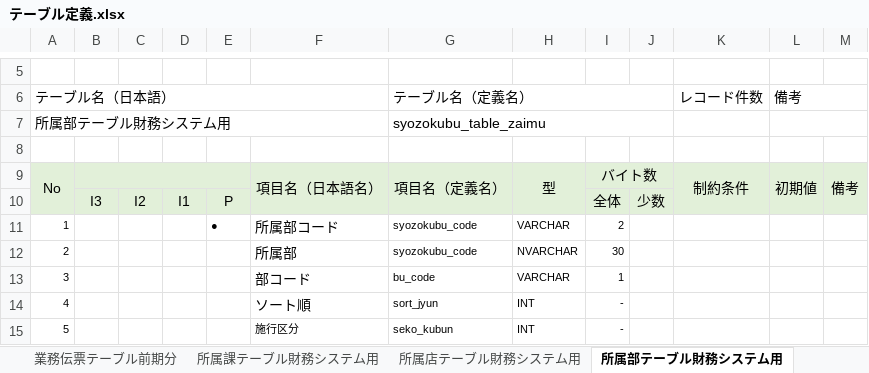
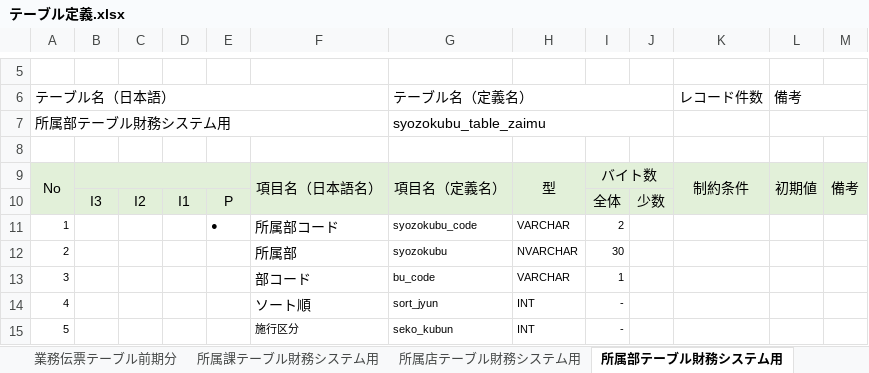
Before and after one commit to zaimuVB/zaimu, an Excel workbook: Doc/2.UI/テーブル定義.xlsx, sheet 所属部テーブル財務システム用, drawn as a sheet; only a part is shown, gaps mark what is left out; values as stored, in another font and other column widths than the file's, no borders; charts and pictures not drawn; the diff names each change by its address in the sheet, - before the commit and + after, or states it on an @@ line.

```diff
--- a/Doc/2.UI/テーブル定義.xlsx (sheet 所属部テーブル財務システム用)
+++ b/Doc/2.UI/テーブル定義.xlsx (sheet 所属部テーブル財務システム用)
-G12 (テーブル名（定義名）): syozokubu_code
+G12 (テーブル名（定義名）): syozokubu
```
Also changed, not shown: 23 other files.
